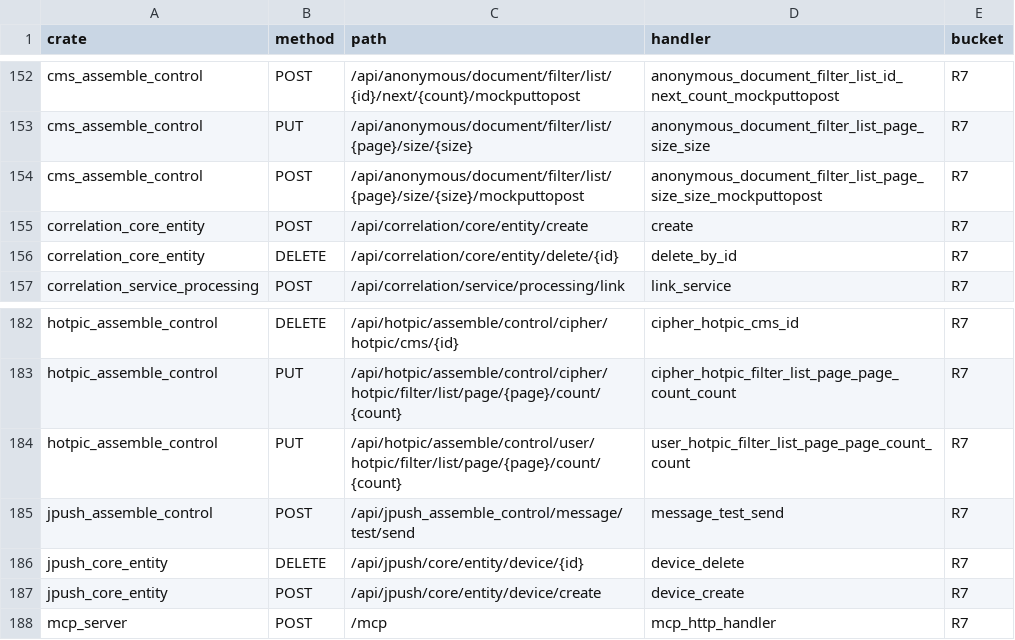
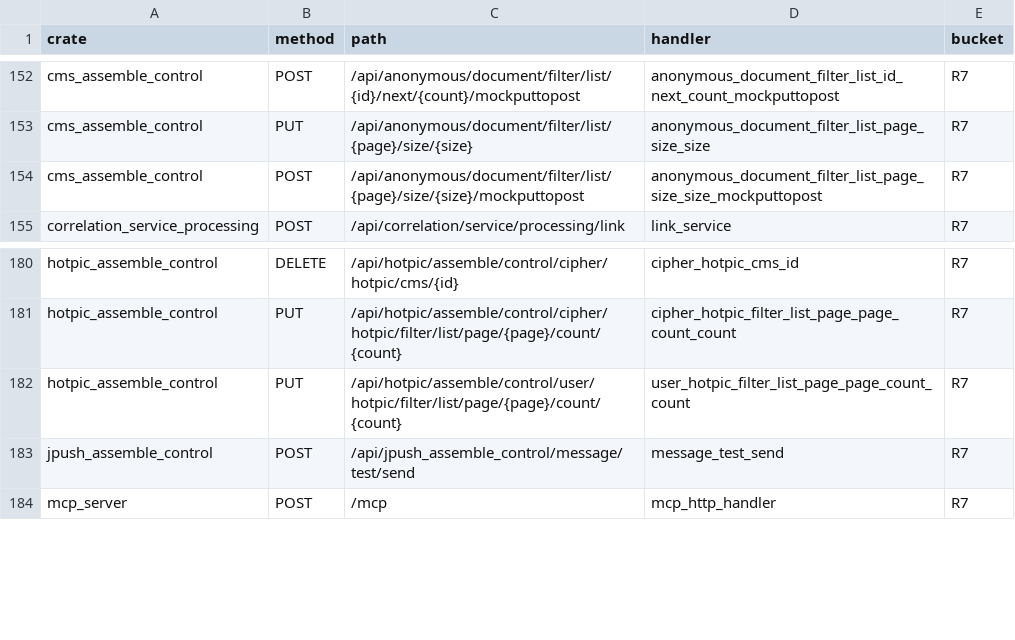
Before and after one commit to annsshadow/fakeToys, a TSV file: oa4rust/backend/docs/audits/artifacts/write_routes_ungated.tsv, drawn as a sheet; only a part is shown, gaps mark what is left out.

```diff
--- a/oa4rust/backend/docs/audits/artifacts/write_routes_ungated.tsv
+++ b/oa4rust/backend/docs/audits/artifacts/write_routes_ungated.tsv
@@ -154,4 +154,2 @@ cms_assemble_control	PUT	/api/anonymous/document/filter/list/{page}/size/{size}
 cms_assemble_control	POST	/api/anonymous/document/filter/list/{page}/size/{size}/mockputtopost	anonymous_document_filter_list_page_size_size_mockputtopost	R7
-correlation_core_entity	POST	/api/correlation/core/entity/create	create	R7
-correlation_core_entity	DELETE	/api/correlation/core/entity/delete/{id}	delete_by_id	R7
 correlation_service_processing	POST	/api/correlation/service/processing/link	link_service	R7
@@ -185,4 +183,2 @@ hotpic_assemble_control	PUT	/api/hotpic/assemble/control/user/hotpic/filter/list
 jpush_assemble_control	POST	/api/jpush_assemble_control/message/test/send	message_test_send	R7
-jpush_core_entity	DELETE	/api/jpush/core/entity/device/{id}	device_delete	R7
-jpush_core_entity	POST	/api/jpush/core/entity/device/create	device_create	R7
 mcp_server	POST	/mcp	mcp_http_handler	R7
```
Also changed, not shown: oa4rust/backend/docs/audits/artifacts/write_routes_indirect_writes.tsv, oa4rust/backend/docs/audits/artifacts/write_routes_matrix.tsv, 8 other files.
